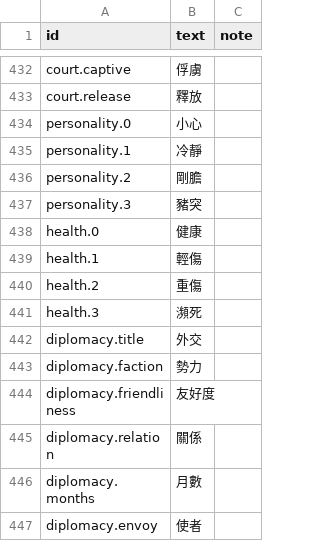
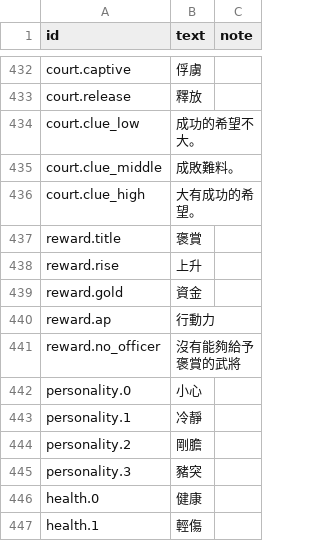
Before and after one commit to yksi7417/sanguodream, a TSV file: data/civil_war/text/zh-TW.tsv, drawn as a sheet; only a part is shown, gaps mark what is left out; the shorter side is filled out with more unchanged rows; the diff names each change by its address in the sheet, - before the commit and + after, or states it on an @@ line.

```diff
--- a/data/civil_war/text/zh-TW.tsv
+++ b/data/civil_war/text/zh-TW.tsv
+row 434: court.clue_low | 成功的希望不大。
+row 435: court.clue_middle | 成敗難料。
+row 436: court.clue_high | 大有成功的希望。
+row 437: reward.title | 褒賞
+row 438: reward.rise | 上升
+row 439: reward.gold | 資金
+row 440: reward.ap | 行動力
+row 441: reward.no_officer | 沒有能夠給予褒賞的武將
```
Also changed, not shown: data/civil_war/rules.tsv, data/civil_war/text/en.tsv, 22 other files.
